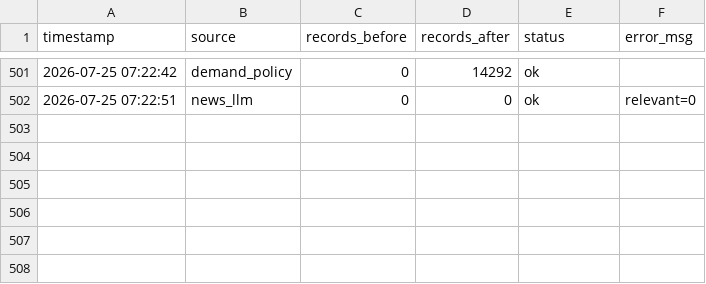
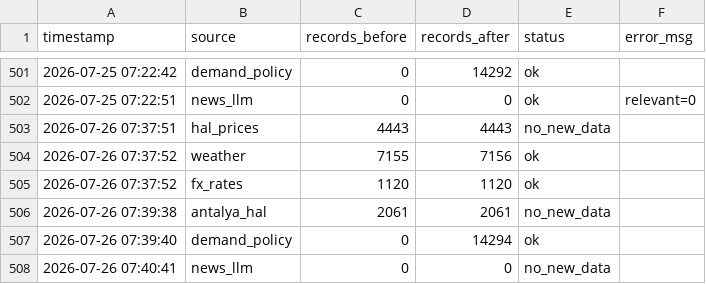
Before and after one commit to susarlar/orangepricecalculatorquantic, a CSV file: data/processed/refresh_log.csv, drawn as a sheet; only a part is shown, gaps mark what is left out.

```diff
--- a/data/processed/refresh_log.csv
+++ b/data/processed/refresh_log.csv
@@ -502 +502,7 @@ timestamp,source,records_before,records_after,status,error_msg
 2026-07-25 07:22:51,news_llm,0,0,ok,relevant=0
+2026-07-26 07:37:51,hal_prices,4443,4443,no_new_data,
+2026-07-26 07:37:52,weather,7155,7156,ok,
+2026-07-26 07:37:52,fx_rates,1120,1120,ok,
+2026-07-26 07:39:38,antalya_hal,2061,2061,no_new_data,
+2026-07-26 07:39:40,demand_policy,0,14294,ok,
+2026-07-26 07:40:41,news_llm,0,0,no_new_data,
```
Also changed, not shown: data/processed/farmer_features.csv, data/processed/farmer_model_results.csv, 9 other files.
